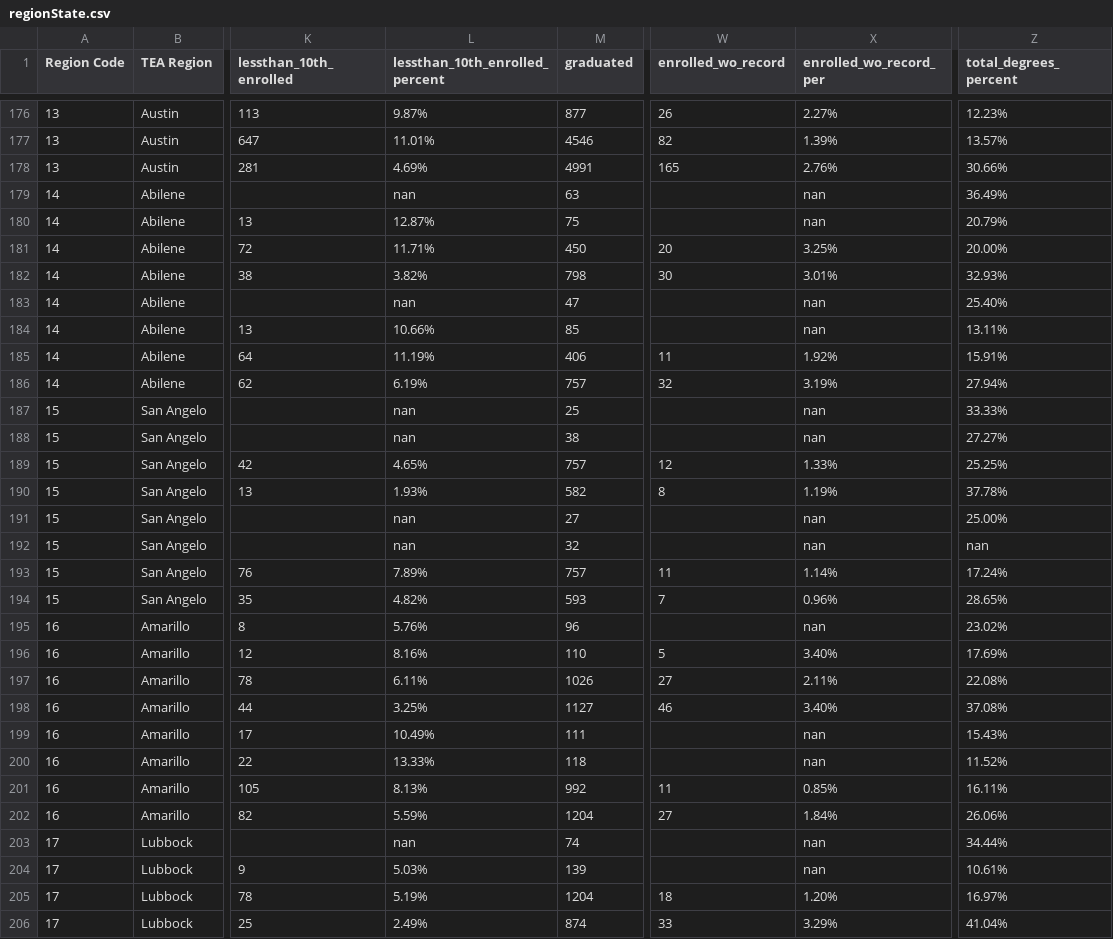
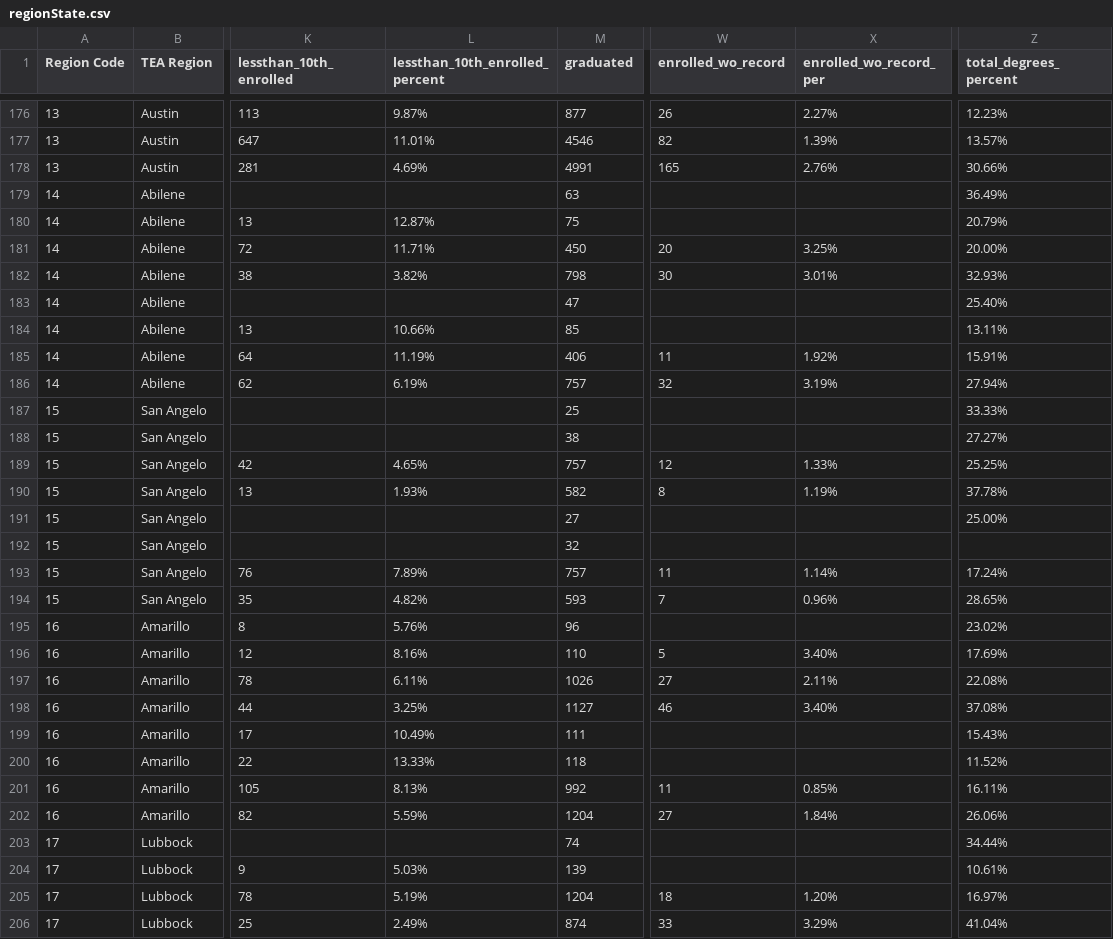
Before and after one commit to texastribune/scuole-data, a CSV file: cohorts/2011/regionState.csv, drawn as a sheet; only a part is shown, gaps mark what is left out; the diff covers the shown part only; the diff names each change by its address in the sheet, - before the commit and + after, or states it on an @@ line.

```diff
--- a/cohorts/2011/regionState.csv
+++ b/cohorts/2011/regionState.csv
-L179 (lessthan_10th_enrolled_percent): nan
+L179 (lessthan_10th_enrolled_percent): (empty)
-X179:X180 (enrolled_wo_record_per): nan
+X179:X180 (enrolled_wo_record_per): (empty)
-L183 (lessthan_10th_enrolled_percent): nan
+L183 (lessthan_10th_enrolled_percent): (empty)
-X183:X184 (enrolled_wo_record_per): nan
+X183:X184 (enrolled_wo_record_per): (empty)
-L187:L188 (lessthan_10th_enrolled_percent): nan
+L187:L188 (lessthan_10th_enrolled_percent): (empty)
-X187:X188 (enrolled_wo_record_per): nan
+X187:X188 (enrolled_wo_record_per): (empty)
-L191:L192 (lessthan_10th_enrolled_percent): nan
+L191:L192 (lessthan_10th_enrolled_percent): (empty)
-X191:X192 (enrolled_wo_record_per): nan
+X191:X192 (enrolled_wo_record_per): (empty)
-Z192 (total_degrees_percent): nan
+Z192 (total_degrees_percent): (empty)
-X195 (enrolled_wo_record_per): nan
+X195 (enrolled_wo_record_per): (empty)
-X199:X200 (enrolled_wo_record_per): nan
+X199:X200 (enrolled_wo_record_per): (empty)
-L203 (lessthan_10th_enrolled_percent): nan
+L203 (lessthan_10th_enrolled_percent): (empty)
-X203:X204 (enrolled_wo_record_per): nan
+X203:X204 (enrolled_wo_record_per): (empty)
```
Also changed, not shown: 45 edited cells elsewhere in this file, cohorts/2010/countyEcon.csv, cohorts/2010/countyGender.csv, 4 other files.
